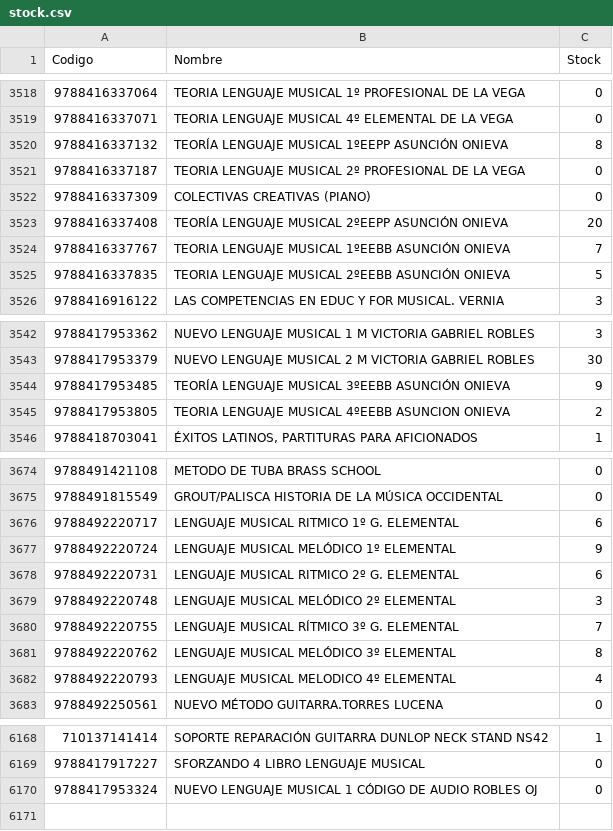
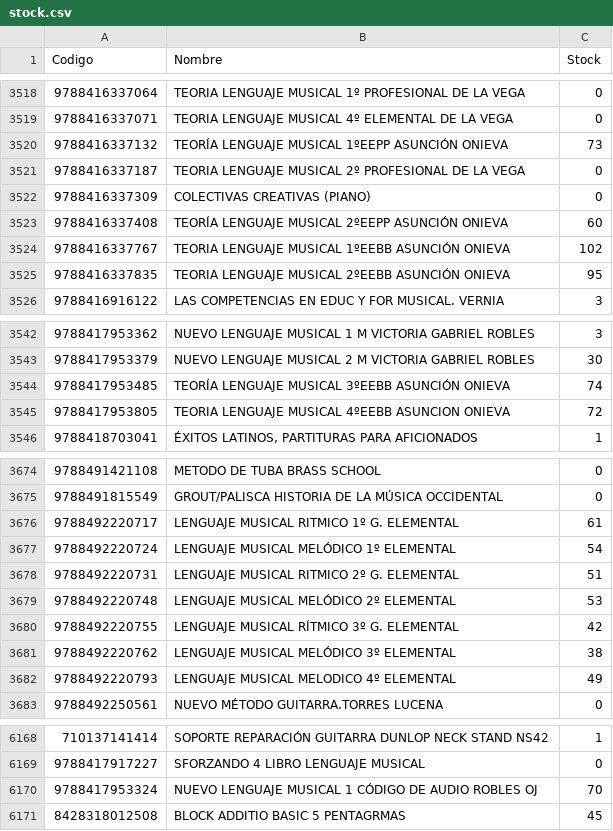
Before and after one commit to musicaldacapo/musicaldacapo.github.io, a CSV file: stock.csv, drawn as a sheet; only a part is shown, gaps mark what is left out; the diff covers the shown part only.

Commit message:
Auto-update stock: 01-09 12:52

```diff
--- a/stock.csv
+++ b/stock.csv
@@ -3519,8 +3519,8 @@ Codigo,Nombre,Stock
 "9788416337071","TEORIA LENGUAJE MUSICAL 4º ELEMENTAL DE LA VEGA",0
-"9788416337132","TEORÍA LENGUAJE MUSICAL 1ºEEPP ASUNCIÓN ONIEVA",8
+"9788416337132","TEORÍA LENGUAJE MUSICAL 1ºEEPP ASUNCIÓN ONIEVA",73
 "9788416337187","TEORIA LENGUAJE MUSICAL 2º PROFESIONAL DE LA VEGA",0
 "9788416337309","COLECTIVAS CREATIVAS (PIANO)",0
-"9788416337408","TEORÍA LENGUAJE MUSICAL 2ºEEPP ASUNCIÓN ONIEVA",20
-"9788416337767","TEORIA LENGUAJE MUSICAL 1ºEEBB ASUNCIÓN ONIEVA",7
-"9788416337835","TEORIA LENGUAJE MUSICAL 2ºEEBB ASUNCIÓN ONIEVA",5
+"9788416337408","TEORÍA LENGUAJE MUSICAL 2ºEEPP ASUNCIÓN ONIEVA",60
+"9788416337767","TEORIA LENGUAJE MUSICAL 1ºEEBB ASUNCIÓN ONIEVA",102
+"9788416337835","TEORIA LENGUAJE MUSICAL 2ºEEBB ASUNCIÓN ONIEVA",95
 "9788416916122","LAS COMPETENCIAS EN EDUC Y FOR MUSICAL. VERNIA",3
@@ -3543,4 +3543,4 @@ Codigo,Nombre,Stock
 "9788417953379","NUEVO LENGUAJE MUSICAL 2 M VICTORIA GABRIEL ROBLES",30
-"9788417953485","TEORÍA LENGUAJE MUSICAL 3ºEEBB ASUNCIÓN ONIEVA",9
-"9788417953805","TEORIA LENGUAJE MUSICAL 4ºEEBB ASUNCION ONIEVA",2
+"9788417953485","TEORÍA LENGUAJE MUSICAL 3ºEEBB ASUNCIÓN ONIEVA",74
+"9788417953805","TEORIA LENGUAJE MUSICAL 4ºEEBB ASUNCION ONIEVA",72
 "9788418703041","ÉXITOS LATINOS, PARTITURAS PARA AFICIONADOS",1
@@ -3675,9 +3675,9 @@ Codigo,Nombre,Stock
 "9788491815549","GROUT/PALISCA HISTORIA DE LA MÚSICA OCCIDENTAL",0
-"9788492220717","LENGUAJE MUSICAL RITMICO 1º G. ELEMENTAL",6
-"9788492220724","LENGUAJE MUSICAL MELÓDICO 1º ELEMENTAL",9
-"9788492220731","LENGUAJE MUSICAL RITMICO 2º G. ELEMENTAL",6
-"9788492220748","LENGUAJE MUSICAL MELÓDICO 2º ELEMENTAL",3
-"9788492220755","LENGUAJE MUSICAL RÍTMICO 3º G. ELEMENTAL",7
-"9788492220762","LENGUAJE MUSICAL MELÓDICO 3º ELEMENTAL",8
-"9788492220793","LENGUAJE MUSICAL MELODICO 4º ELEMENTAL",4
+"9788492220717","LENGUAJE MUSICAL RITMICO 1º G. ELEMENTAL",61
+"9788492220724","LENGUAJE MUSICAL MELÓDICO 1º ELEMENTAL",54
+"9788492220731","LENGUAJE MUSICAL RITMICO 2º G. ELEMENTAL",51
+"9788492220748","LENGUAJE MUSICAL MELÓDICO 2º ELEMENTAL",53
+"9788492220755","LENGUAJE MUSICAL RÍTMICO 3º G. ELEMENTAL",42
+"9788492220762","LENGUAJE MUSICAL MELÓDICO 3º ELEMENTAL",38
+"9788492220793","LENGUAJE MUSICAL MELODICO 4º ELEMENTAL",49
 "9788492250561","NUEVO MÉTODO GUITARRA.TORRES LUCENA",0
@@ -6169,2 +6169,3 @@ Codigo,Nombre,Stock
 "9788417917227","SFORZANDO 4 LIBRO LENGUAJE MUSICAL",0
-"9788417953324","NUEVO LENGUAJE MUSICAL 1 CÓDIGO DE AUDIO ROBLES OJ",0
+"9788417953324","NUEVO LENGUAJE MUSICAL 1 CÓDIGO DE AUDIO ROBLES OJ",70
+"8428318012508","BLOCK ADDITIO BASIC 5 PENTAGRMAS",45
```
Also changed, not shown: 3 edited cells elsewhere in this file.
